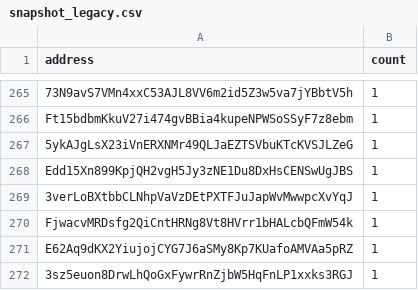
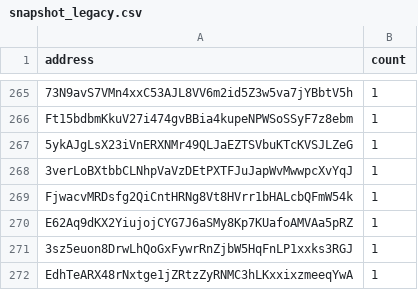
Before and after one commit to QuekzDev/snapshot, a CSV file: snapshot_legacy.csv, drawn as a sheet; only a part is shown, gaps mark what is left out; the shorter side is filled out with more unchanged rows.

```diff
--- a/snapshot_legacy.csv
+++ b/snapshot_legacy.csv
@@ -267,3 +267,2 @@ Ft15bdbmKkuV27i474gvBBia4kupeNPWSoSSyF7z8ebm,1
 5ykAJgLsX23iVnERXNMr49QLJaEZTSVbuKTcKVSJLZeG,1
-Edd15Xn899KpjQH2vgH5Jy3zNE1Du8DxHsCENSwUgJBS,1
 3verLoBXtbbCLNhpVaVzDEtPXTFJuJapWvMwwpcXvYqJ,1
```
